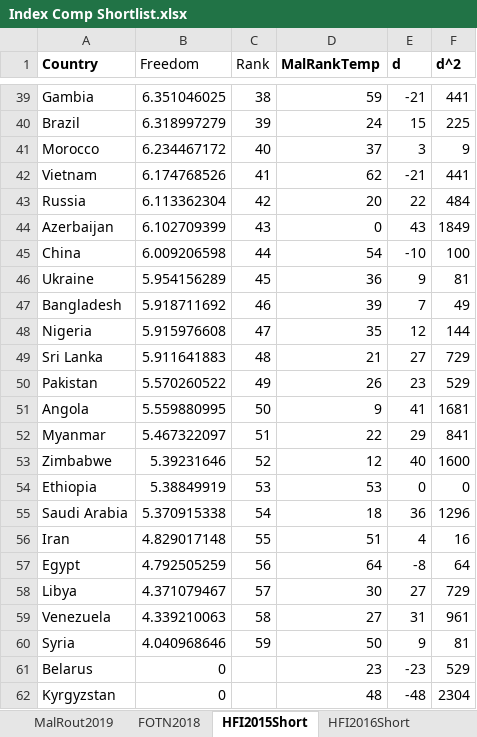
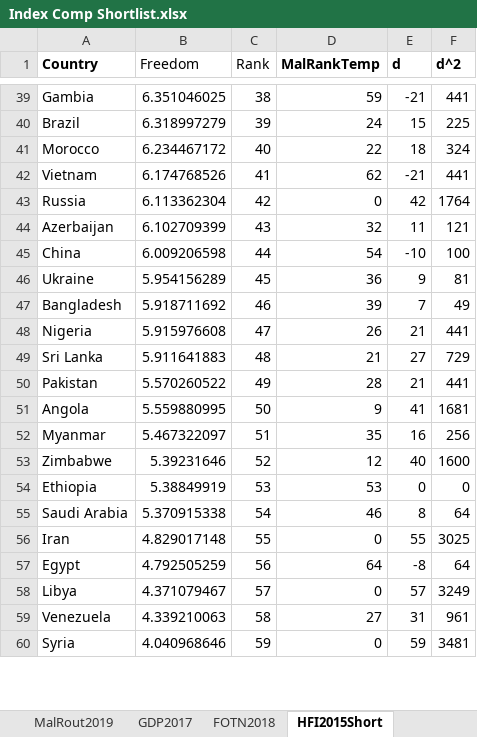
Before and after one commit to niknakatory/3YP-Politics-of-Routing, an Excel workbook: data/Index Comp Shortlist.xlsx, sheet HFI2015Short, drawn as a sheet; only a part is shown, gaps mark what is left out; values as stored, in another font and other column widths than the file's, no borders; the diff covers the shown part only; the diff names each change by its address in the sheet, - before the commit and + after, or states it on an @@ line.

```diff
--- a/data/Index Comp Shortlist.xlsx (sheet HFI2015Short)
+++ b/data/Index Comp Shortlist.xlsx (sheet HFI2015Short)
+sheet tab: GDP2017
-D41 (MalRankTemp): 37
+D41 (MalRankTemp): 22
-E41 (d): 3
+E41 (d): 18
-F41 (d^2): 9
+F41 (d^2): 324
-D43 (MalRankTemp): 20
+D43 (MalRankTemp): 0
-E43 (d): 22
+E43 (d): 42
-F43 (d^2): 484
+F43 (d^2): 1764
-D44 (MalRankTemp): 0
+D44 (MalRankTemp): 32
-E44 (d): 43
+E44 (d): 11
-F44 (d^2): 1849
+F44 (d^2): 121
-D48 (MalRankTemp): 35
+D48 (MalRankTemp): 26
-E48 (d): 12
+E48 (d): 21
-F48 (d^2): 144
+F48 (d^2): 441
-D50 (MalRankTemp): 26
+D50 (MalRankTemp): 28
-E50 (d): 23
+E50 (d): 21
-F50 (d^2): 529
+F50 (d^2): 441
-D52 (MalRankTemp): 22
+D52 (MalRankTemp): 35
-E52 (d): 29
+E52 (d): 16
-F52 (d^2): 841
+F52 (d^2): 256
-D55 (MalRankTemp): 18
+D55 (MalRankTemp): 46
-E55 (d): 36
+E55 (d): 8
-F55 (d^2): 1296
+F55 (d^2): 64
-D56 (MalRankTemp): 51
+D56 (MalRankTemp): 0
-E56 (d): 4
+E56 (d): 55
-F56 (d^2): 16
+F56 (d^2): 3025
-D58 (MalRankTemp): 30
+D58 (MalRankTemp): 0
-E58 (d): 27
+E58 (d): 57
-F58 (d^2): 729
+F58 (d^2): 3249
-D60 (MalRankTemp): 50
+D60 (MalRankTemp): 0
-E60 (d): 9
+E60 (d): 59
-F60 (d^2): 81
+F60 (d^2): 3481
-row 61: Belarus | 0 |  | 23 | -23 | 529
-row 62: Kyrgyzstan | 0 |  | 48 | -48 | 2304
```
Also changed, not shown: 3 removed rows and 26 edited cells elsewhere in this sheet, sheet SoWL2018Short, sheet HFI2016Short, sheet FOTP2017Short, sheet FOTN2018, sheet MalRout2019, charts or pictures.
